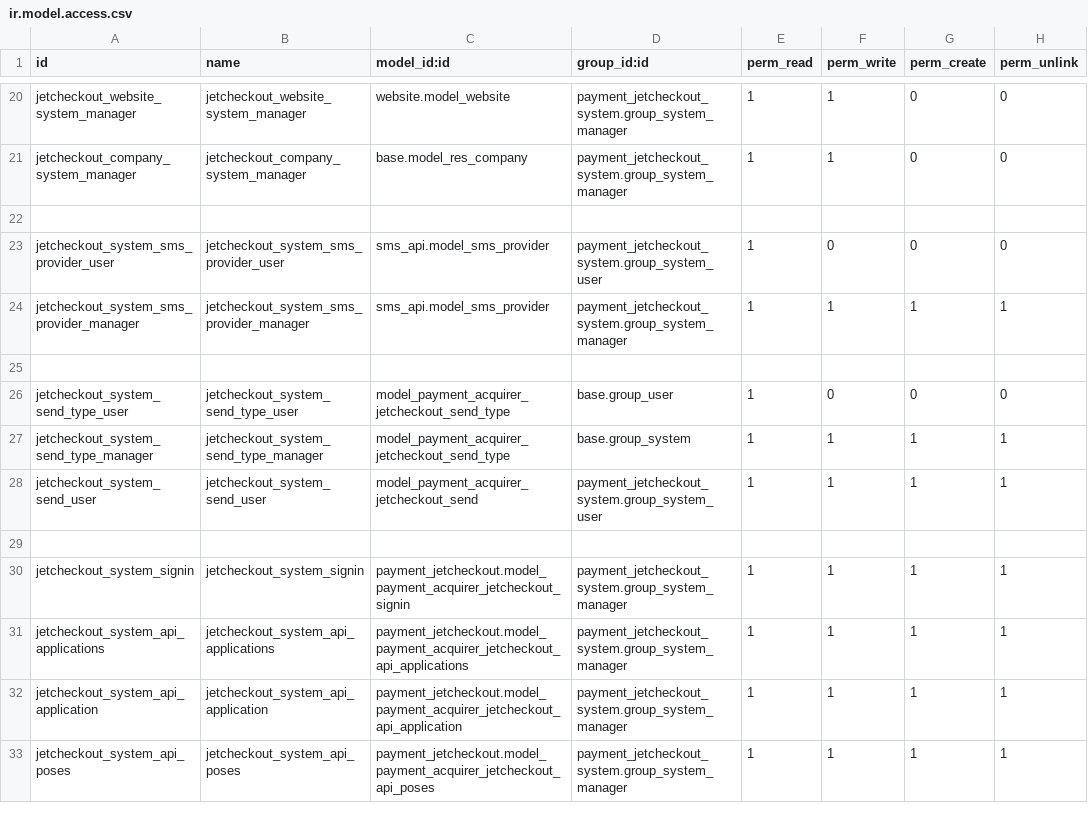
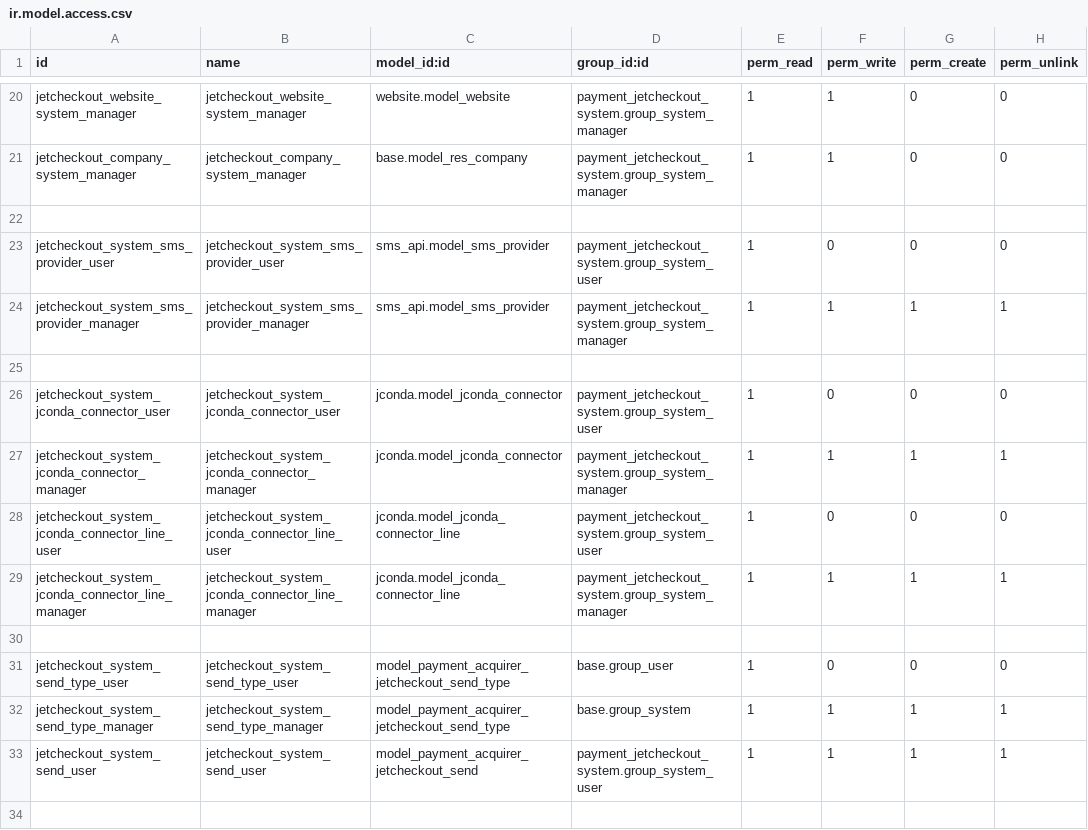
Before and after one commit to projetgrup/payment-service, a CSV file: payment_jetcheckout_system/security/ir.model.access.csv, drawn as a sheet; only a part is shown, gaps mark what is left out; the shorter side is filled out with more unchanged rows.

```diff
--- a/payment_jetcheckout_system/security/ir.model.access.csv
+++ b/payment_jetcheckout_system/security/ir.model.access.csv
@@ -25,2 +25,7 @@ jetcheckout_system_sms_provider_manager,jetcheckout_system_sms_provider_manager,
 
+jetcheckout_system_jconda_connector_user,jetcheckout_system_jconda_connector_user,jconda.model_jconda_connector,payment_jetcheckout_system.group_system_user,1,0,0,0
+jetcheckout_system_jconda_connector_manager,jetcheckout_system_jconda_connector_manager,jconda.model_jconda_connector,payment_jetcheckout_system.group_system_manager,1,1,1,1
+jetcheckout_system_jconda_connector_line_user,jetcheckout_system_jconda_connector_line_user,jconda.model_jconda_connector_line,payment_jetcheckout_system.group_system_user,1,0,0,0
+jetcheckout_system_jconda_connector_line_manager,jetcheckout_system_jconda_connector_line_manager,jconda.model_jconda_connector_line,payment_jetcheckout_system.group_system_manager,1,1,1,1
+
 jetcheckout_system_send_type_user,jetcheckout_system_send_type_user,model_payment_acquirer_jetcheckout_send_type,base.group_user,1,0,0,0
```
Also changed, not shown: 18 other files.
